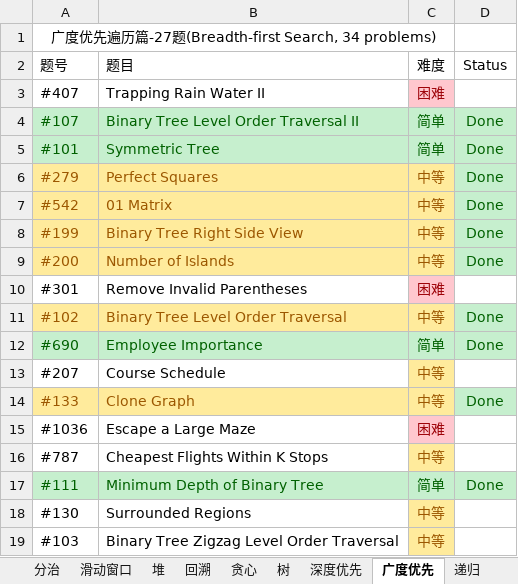
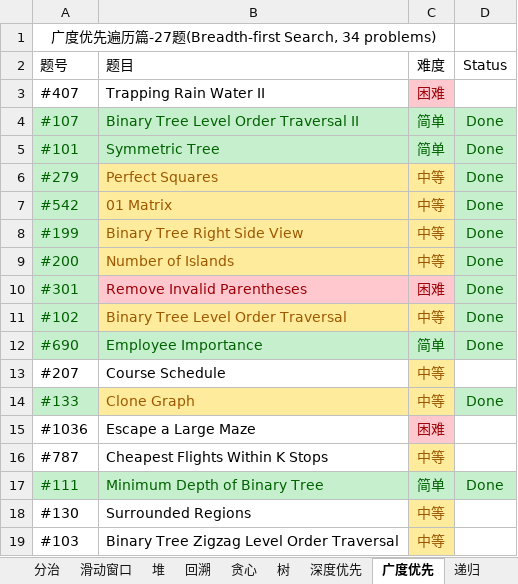
Before and after one commit to unwindfly/LeetCode, an Excel workbook: LeetCode 题目.xlsx, sheet 广度优先, drawn as a sheet; only a part is shown; values as stored, in another font and other column widths than the file's, no borders; charts and pictures not drawn; the diff names each change by its address in the sheet, - before the commit and + after, or states it on an @@ line.

```diff
--- a/LeetCode 题目.xlsx (sheet 广度优先)
+++ b/LeetCode 题目.xlsx (sheet 广度优先)
@@ A6:A9 fill: #FFEB9C → #C6EFCE, text colour: #9C5700 → #006100 @@
@@ A10 fill: none → #C6EFCE, text colour: black → #006100 @@
@@ B10 fill: none → #FFC7CE, text colour: black → #9C0006 @@
-D10 (Status): (empty)
+D10 (Status): Done
-D10 fill: none
+D10 fill: #C6EFCE
@@ A11 fill: #FFEB9C → #C6EFCE, text colour: #9C5700 → #006100 @@
@@ A14 fill: #FFEB9C → #C6EFCE, text colour: #9C5700 → #006100 @@
```
Also changed, not shown: sheet 深度优先, sheet LeetCode 题目, charts or pictures, 3 other files.
